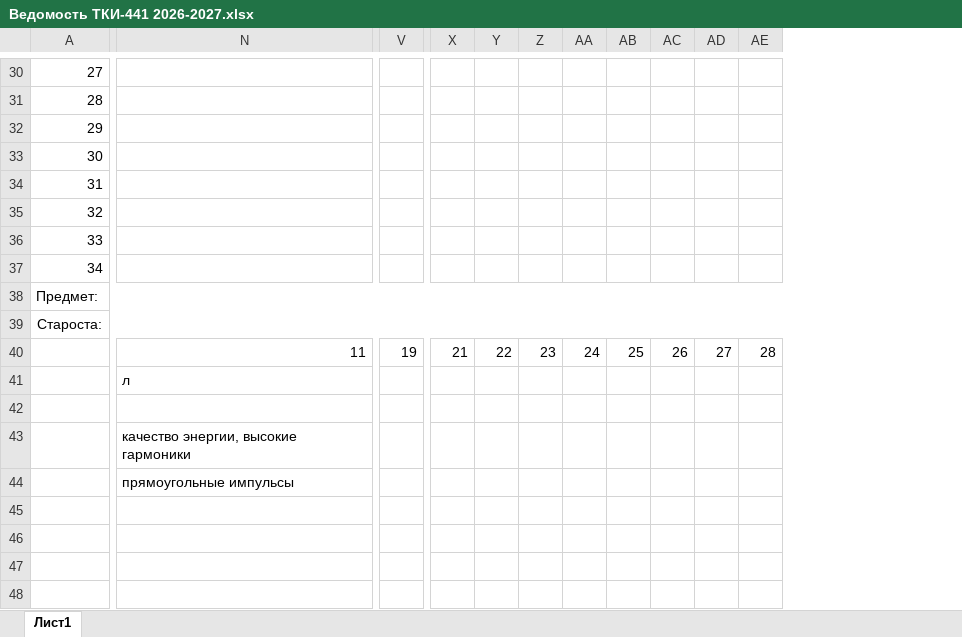
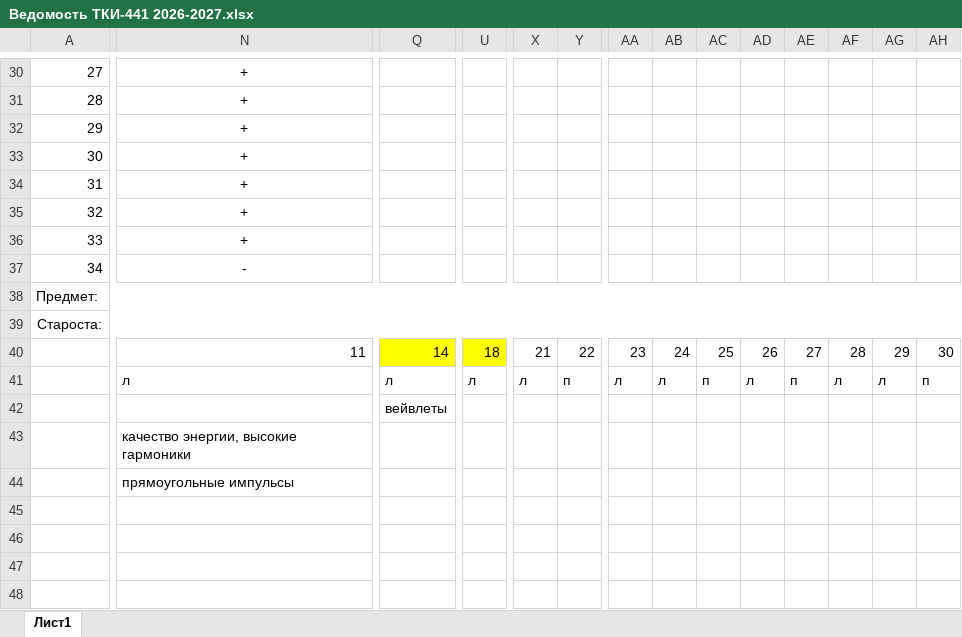
Before and after one commit to FlashAnton/StegMethods, an Excel workbook: Ведомость ТКИ-441 2026-2027.xlsx, sheet Лист1, drawn as a sheet; only a part is shown, gaps mark what is left out; values as stored, in another font and other column widths than the file's, no borders; charts and pictures not drawn; addresses are those after the commit; the diff covers the shown part only; the diff names each change by its address in the sheet, - before the commit and + after, or states it on an @@ line.

```diff
--- a/Ведомость ТКИ-441 2026-2027.xlsx (sheet Лист1)
+++ b/Ведомость ТКИ-441 2026-2027.xlsx (sheet Лист1)
+column Q, rows 40-42: 14 | л | вейвлеты
+column U, rows 40-41: 18 | л
+column Y, rows 40-41: 22 | п
-N30:N36: (empty)
+N30:N36: +
-N37: (empty)
+N37: -
-X40: 19
+X40: 21
-AA40: 21
+AA40: 23
-AB40: 22
+AB40: 24
-AC40: 23
+AC40: 25
-AD40: 24
+AD40: 26
-AE40: 25
+AE40: 27
-AF40: 26
+AF40: 28
-AG40: 27
+AG40: 29
-AH40: 28
+AH40: 30
-X41: (empty)
+X41: л
-AA41: (empty)
+AA41: л
-AB41: (empty)
+AB41: л
-AC41: (empty)
+AC41: п
-AD41: (empty)
+AD41: л
-AE41: (empty)
+AE41: п
-AF41: (empty)
+AF41: л
-AG41: (empty)
+AG41: л
-AH41: (empty)
+AH41: п
```
Also changed, not shown: 39 edited cells and cell formats elsewhere in this sheet, charts or pictures.
